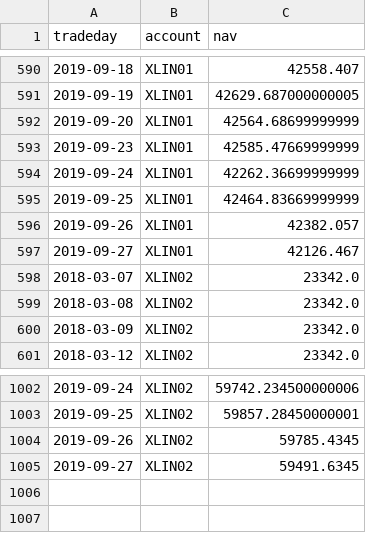
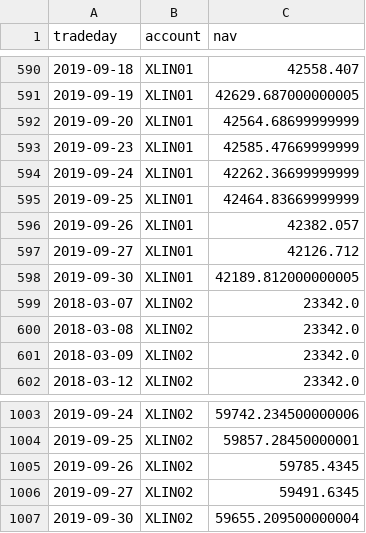
Before and after one commit to WesselMar/data-warehouse, a CSV file: csv/nav.csv, drawn as a sheet; only a part is shown, gaps mark what is left out.

```diff
--- a/csv/nav.csv
+++ b/csv/nav.csv
@@ -596,3 +596,4 @@ tradeday,account,nav
 2019-09-26,XLIN01,42382.057
-2019-09-27,XLIN01,42126.467
+2019-09-27,XLIN01,42126.712
+2019-09-30,XLIN01,42189.812000000005
 2018-03-07,XLIN02,23342.0
@@ -1005 +1006,2 @@ tradeday,account,nav
 2019-09-27,XLIN02,59491.6345
+2019-09-30,XLIN02,59655.209500000004
```
Also changed, not shown: csv/attr.csv, csv/holdings.csv.
